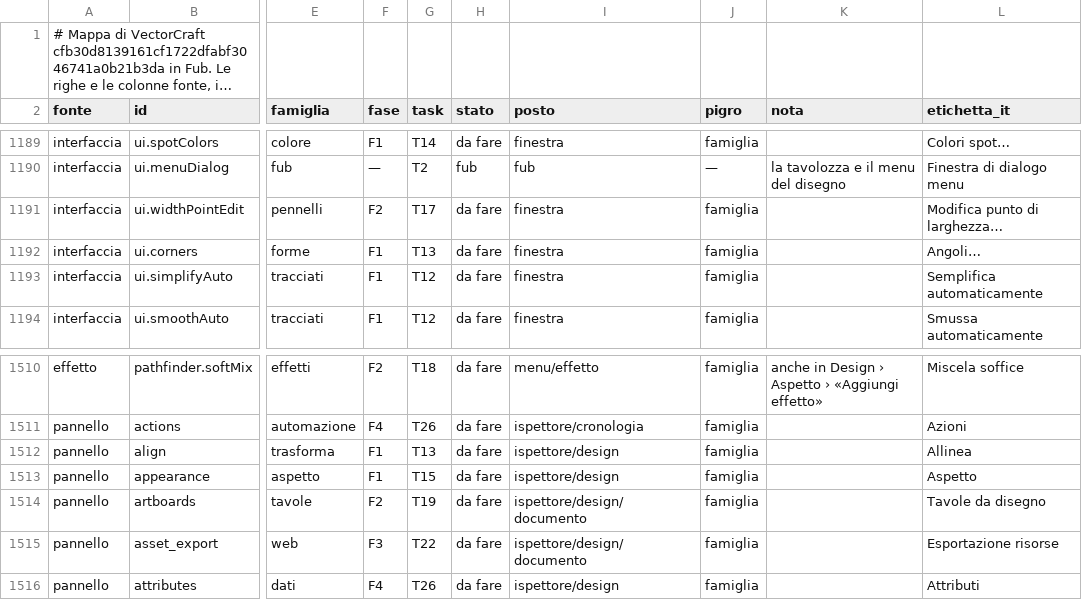
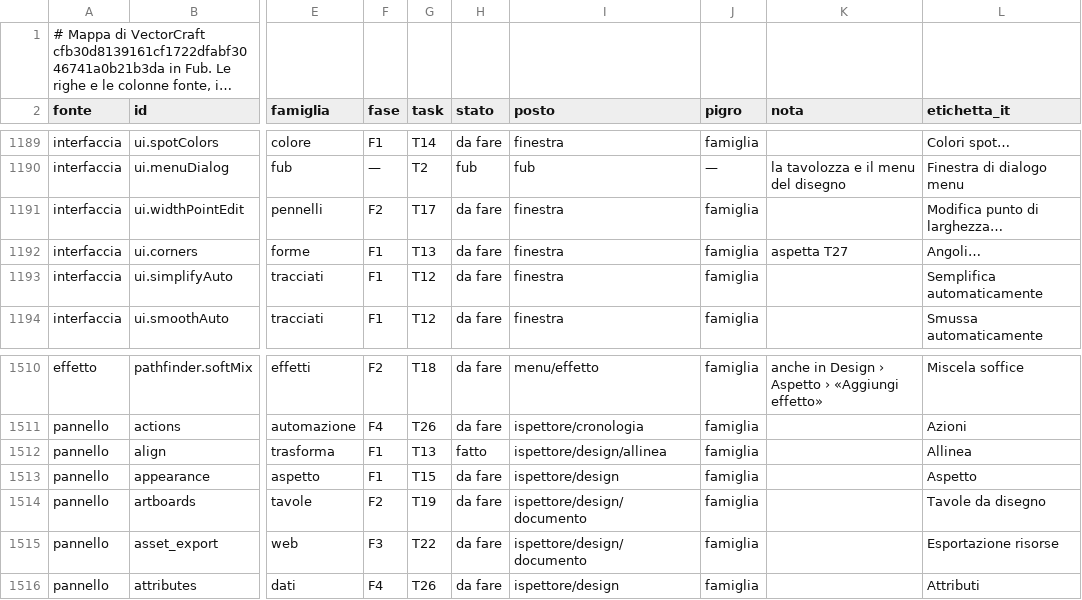
Before and after one commit to Fubeo/Fub, a TSV file: crates/fub-disegno/mappa.tsv, drawn as a sheet; only a part is shown, gaps mark what is left out; long unchanged cells end in …; the diff covers the shown part only; the diff names each change by its address in the sheet, - before the commit and + after, or states it on an @@ line.

```diff
--- a/crates/fub-disegno/mappa.tsv
+++ b/crates/fub-disegno/mappa.tsv
-K1192 (nota): (empty)
+K1192 (nota): aspetta T27
-H1512 (stato): da fare
+H1512 (stato): fatto
-I1512 (posto): ispettore/design
+I1512 (posto): ispettore/design/allinea
```
Also changed, not shown: 68 edited cells elsewhere in this file, 9 other files.
